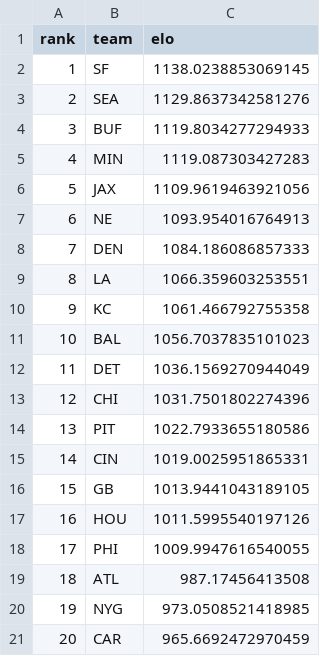
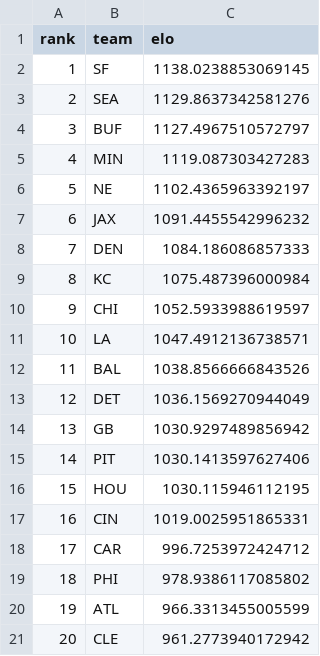
Before and after one commit to schwill2018/nfl_elo_project, a CSV file: current_elo_rankings.csv, drawn as a sheet; only a part is shown; the diff covers the shown part only.

```diff
--- a/current_elo_rankings.csv
+++ b/current_elo_rankings.csv
@@ -3,19 +3,19 @@ rank,team,elo
 2,SEA,1129.8637342581276
-3,BUF,1119.8034277294933
+3,BUF,1127.4967510572797
 4,MIN,1119.087303427283
-5,JAX,1109.9619463921056
-6,NE,1093.954016764913
+5,NE,1102.4365963392197
+6,JAX,1091.4455542996232
 7,DEN,1084.186086857333
-8,LA,1066.359603253551
-9,KC,1061.466792755358
-10,BAL,1056.7037835101023
-11,DET,1036.1569270944049
-12,CHI,1031.7501802274396
-13,PIT,1022.7933655180586
-14,CIN,1019.0025951865331
-15,GB,1013.9441043189105
-16,HOU,1011.5995540197126
-17,PHI,1009.9947616540055
-18,ATL,987.17456413508
-19,NYG,973.0508521418985
-20,CAR,965.6692472970459
+8,KC,1075.487396000984
+9,CHI,1052.5933988619597
+10,LA,1047.4912136738571
+11,BAL,1038.8566666843526
+12,DET,1036.1569270944049
+13,GB,1030.9297489856942
+14,PIT,1030.1413597627406
+15,HOU,1030.115946112195
+16,CIN,1019.0025951865331
+17,CAR,996.7253972424712
+18,PHI,978.9386117085802
+19,ATL,966.3313455005599
+20,CLE,961.2773940172942
```
Also changed, not shown: 21 edited cells elsewhere in this file, daily_projections.csv, future_projections.csv, 4 other files.
